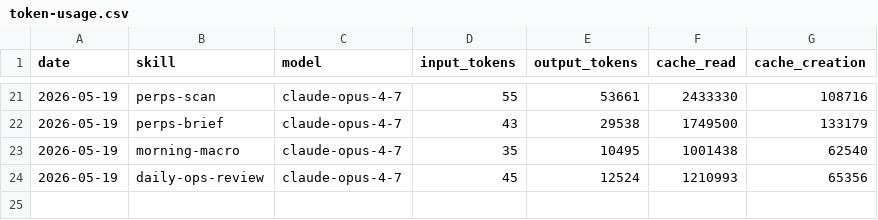
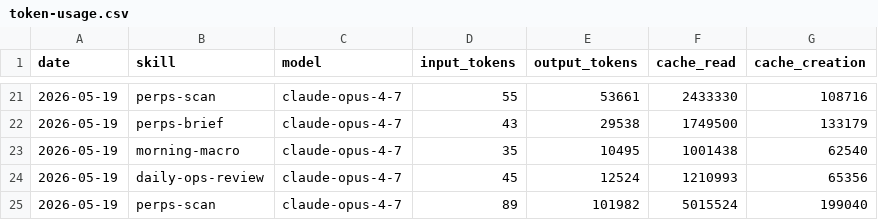
Before and after one commit to aeonfun/aeon, a CSV file: memory/token-usage.csv, drawn as a sheet; only a part is shown, gaps mark what is left out; the diff names each change by its address in the sheet, - before the commit and + after, or states it on an @@ line.

Commit message:
chore(perps-scan): auto-commit 2026-05-19

```diff
--- a/memory/token-usage.csv
+++ b/memory/token-usage.csv
+row 25: 2026-05-19 | perps-scan | claude-opus-4-7 | 89 | 101982 | 5015524 | 199040
```
Also changed, not shown: 4 other files.
